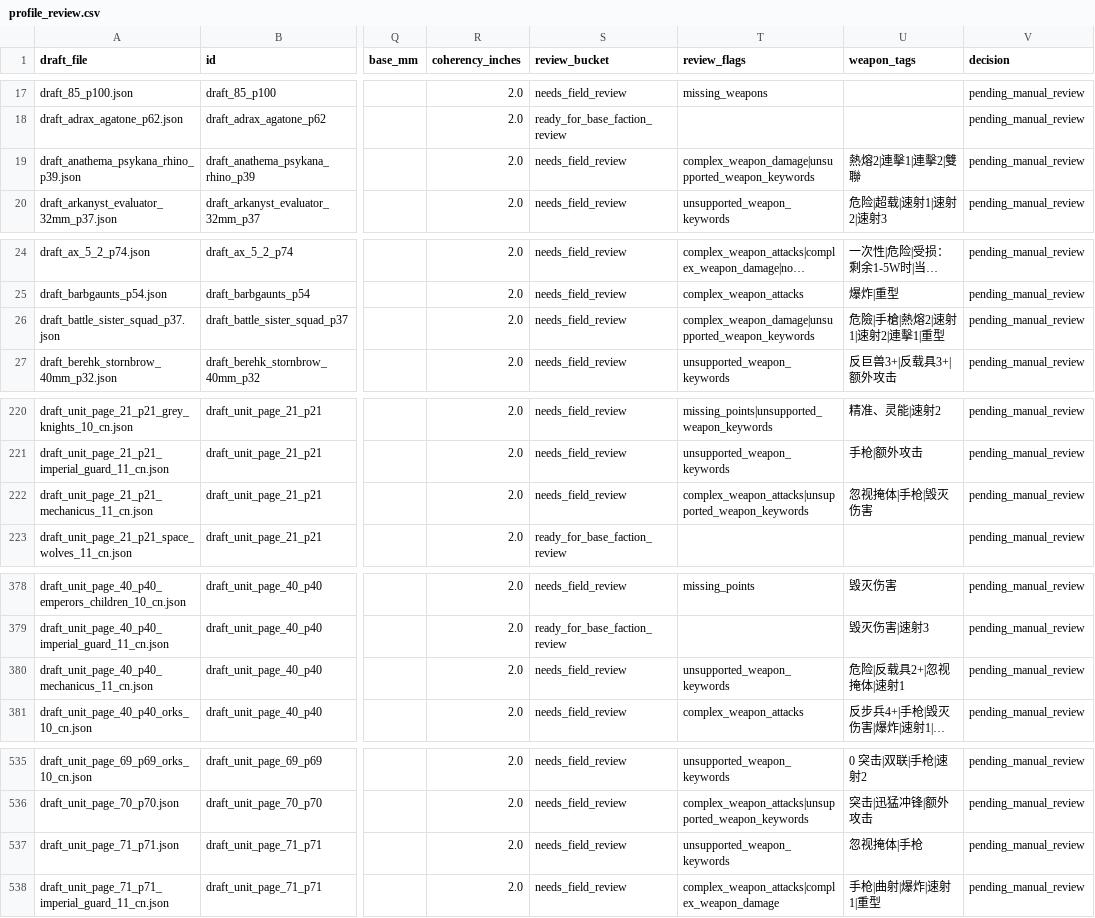
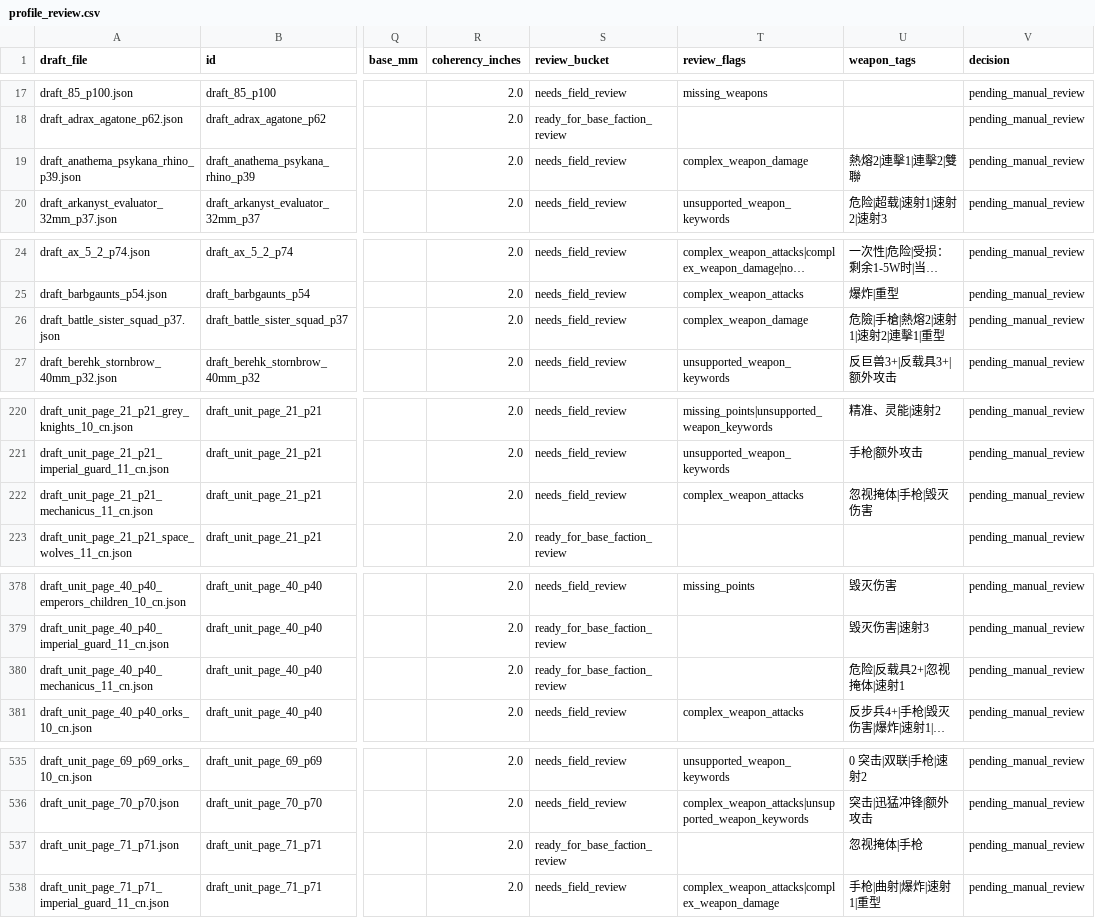
Before and after one commit to UniP0Pcorn/open-battle, a CSV file: work/profile_review.csv, drawn as a sheet; only a part is shown, gaps mark what is left out; long unchanged cells end in …; the diff covers the shown part only; the diff names each change by its address in the sheet, - before the commit and + after, or states it on an @@ line.

Commit message:
fix: normalize traditional weapon aliases

```diff
--- a/work/profile_review.csv
+++ b/work/profile_review.csv
-T19 (review_flags): complex_weapon_damage|unsupported_weapon_keywords
+T19 (review_flags): complex_weapon_damage
-T26 (review_flags): complex_weapon_damage|unsupported_weapon_keywords
+T26 (review_flags): complex_weapon_damage
-T222 (review_flags): complex_weapon_attacks|unsupported_weapon_keywords
+T222 (review_flags): complex_weapon_attacks
-S380 (review_bucket): needs_field_review
+S380 (review_bucket): ready_for_base_faction_review
-T380 (review_flags): unsupported_weapon_keywords
+T380 (review_flags): (empty)
-S537 (review_bucket): needs_field_review
+S537 (review_bucket): ready_for_base_faction_review
-T537 (review_flags): unsupported_weapon_keywords
+T537 (review_flags): (empty)
```
Also changed, not shown: 29 edited cells elsewhere in this file, 6 other files.
